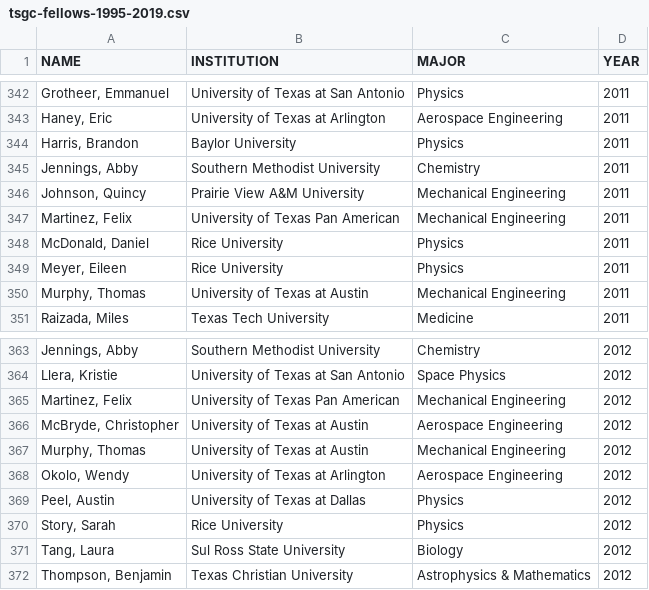
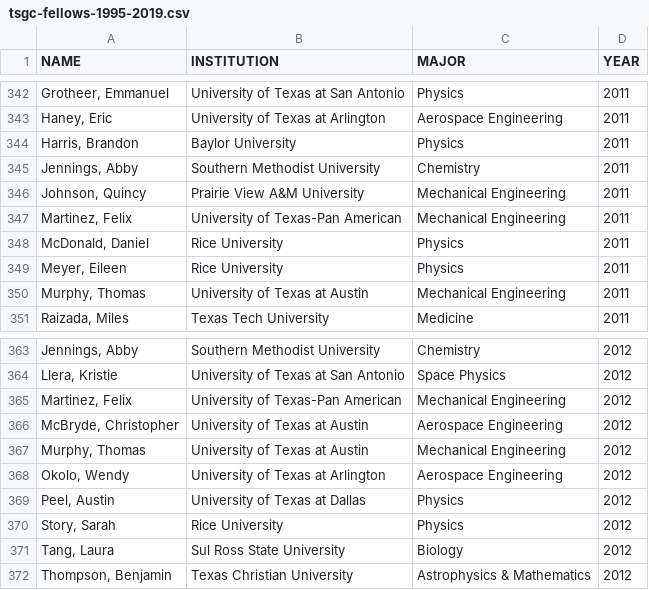
Before and after one commit to cloudy/tsgc-fellowship-analysis, a CSV file: data/tsgc-fellows-1995-2019.csv, drawn as a sheet; only a part is shown, gaps mark what is left out.

Commit message:
Update notebook to reflect data for 1995-2007

```diff
--- a/data/tsgc-fellows-1995-2019.csv
+++ b/data/tsgc-fellows-1995-2019.csv
@@ -346,3 +346,3 @@ NAME,INSTITUTION,MAJOR,YEAR
 "Johnson, Quincy",Prairie View A&M University,Mechanical Engineering,2011
-"Martinez, Felix",University of Texas Pan American,Mechanical Engineering,2011
+"Martinez, Felix",University of Texas-Pan American,Mechanical Engineering,2011
 "McDonald, Daniel",Rice University,Physics,2011
@@ -364,3 +364,3 @@ NAME,INSTITUTION,MAJOR,YEAR
 "Llera, Kristie",University of Texas at San Antonio,Space Physics,2012
-"Martinez, Felix",University of Texas Pan American,Mechanical Engineering,2012
+"Martinez, Felix",University of Texas-Pan American,Mechanical Engineering,2012
 "McBryde, Christopher",University of Texas at Austin,Aerospace Engineering,2012
```
Also changed, not shown: 1 other file.
